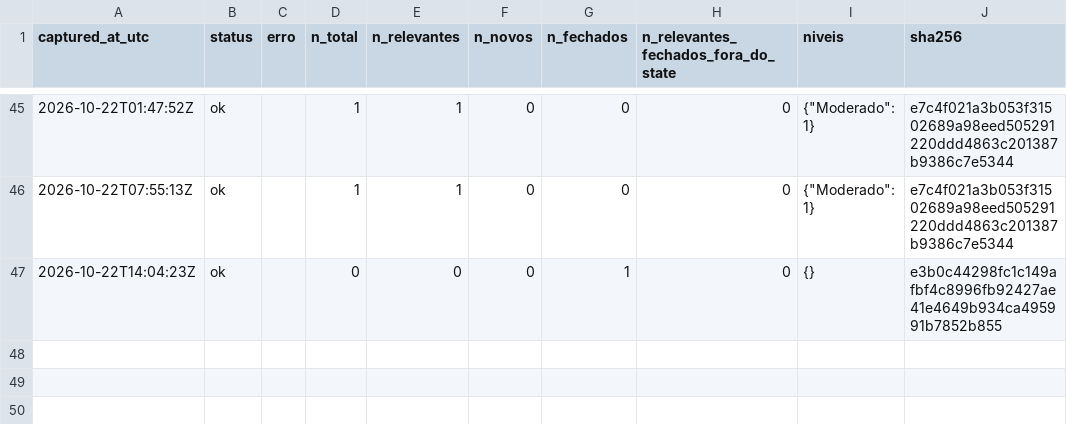
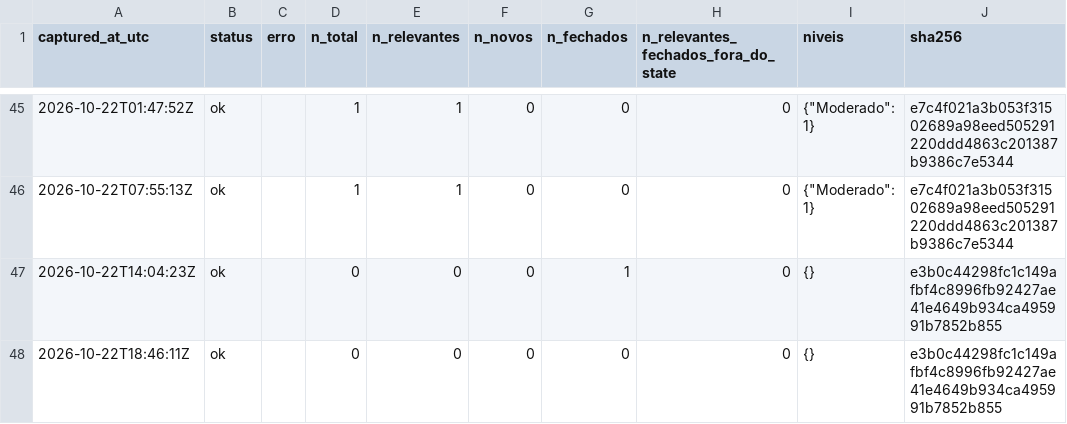
Before and after one commit to alvarocoutinho/crisis-dashboard, a CSV file: data/cemaden/capturas.csv, drawn as a sheet; only a part is shown, gaps mark what is left out.

```diff
--- a/data/cemaden/capturas.csv
+++ b/data/cemaden/capturas.csv
@@ -47 +47,2 @@ captured_at_utc,status,erro,n_total,n_relevantes,n_novos,n_fechados,n_relevantes
 2026-10-22T14:04:23Z,ok,,0,0,0,1,0,{},e3b0c44298fc1c149afbf4c8996fb92427ae41e4649b934ca495991b7852b855
+2026-10-22T18:46:11Z,ok,,0,0,0,0,0,{},e3b0c44298fc1c149afbf4c8996fb92427ae41e4649b934ca495991b7852b855
```
